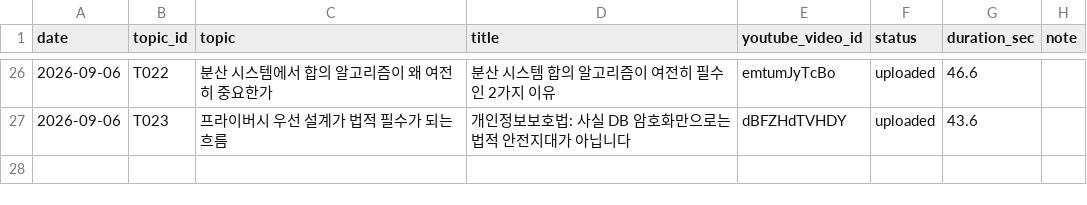
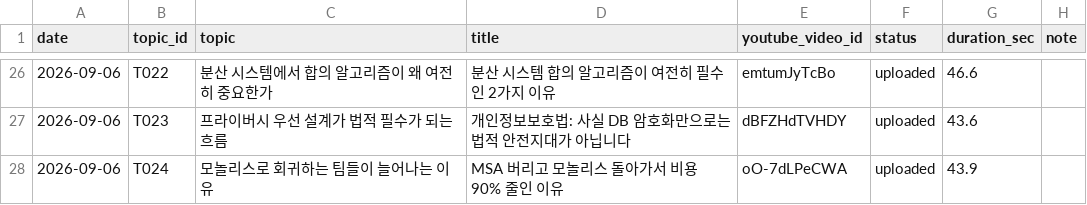
Before and after one commit to 1230-png/Rush22, a CSV file: used_log.csv, drawn as a sheet; only a part is shown, gaps mark what is left out.

```diff
--- a/used_log.csv
+++ b/used_log.csv
@@ -27 +27,2 @@ date,topic_id,topic,title,youtube_video_id,status,duration_sec,note
 2026-09-06,T023,프라이버시 우선 설계가 법적 필수가 되는 흐름,개인정보보호법: 사실 DB 암호화만으로는 법적 안전지대가 아닙니다,dBFZHdTVHDY,uploaded,43.6,
+2026-09-06,T024,모놀리스로 회귀하는 팀들이 늘어나는 이유,MSA 버리고 모놀리스 돌아가서 비용 90% 줄인 이유,oO-7dLPeCWA,uploaded,43.9,
```
